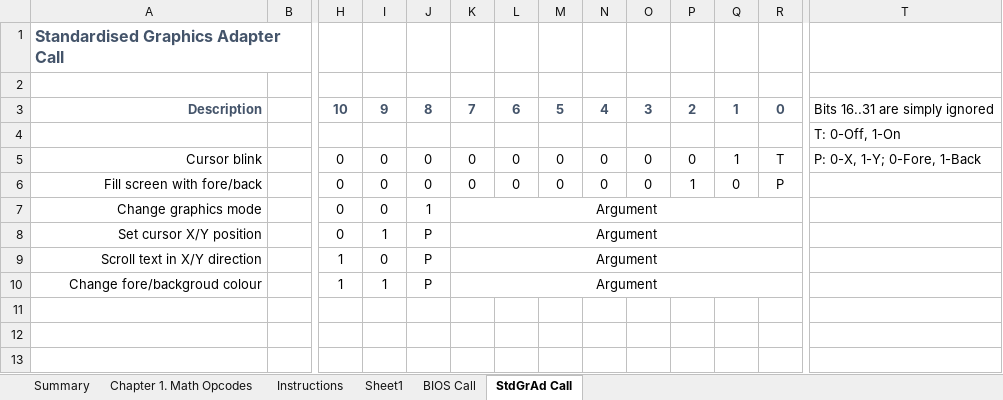
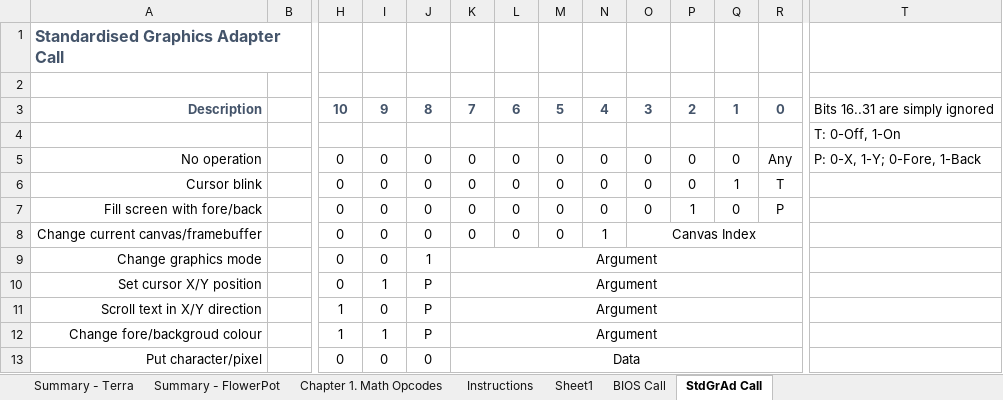
Before and after one commit to curioustorvald/terran-basic-java-vm, an Excel workbook: doc/RiscyInstSet32Bit.xlsx, sheet StdGrAd Call, drawn as a sheet; only a part is shown, gaps mark what is left out; values as stored, in another font and other column widths than the file's, no borders; addresses are those after the commit; rows hold the shown columns only; the diff names each change by its address in the sheet, - before the commit and + after, or states it on an @@ line.

```diff
--- a/doc/RiscyInstSet32Bit.xlsx (sheet StdGrAd Call)
+++ b/doc/RiscyInstSet32Bit.xlsx (sheet StdGrAd Call)
-sheet tab: Summary
+sheet tab: Summary - Terra
+sheet tab: Summary - FlowerPot
+row 5: No operation |  | 0 | 0 | 0 | 0 | 0 | 0 | 0 | 0 | 0 | 0 | Any | P: 0-X, 1-Y; 0-Fore, 1-Back
-T6: P: 0-X, 1-Y; 0-Fore, 1-Back
+T6: (empty)
+row 8: Change current canvas/framebuffer |  | 0 | 0 | 0 | 0 | 0 | 0 | 1 | Canvas Index
+row 13: Put character/pixel |  | 0 | 0 | 0 | Data
```
Also changed, not shown: sheet Instructions, sheet Summary - Terra, 8 other files.
